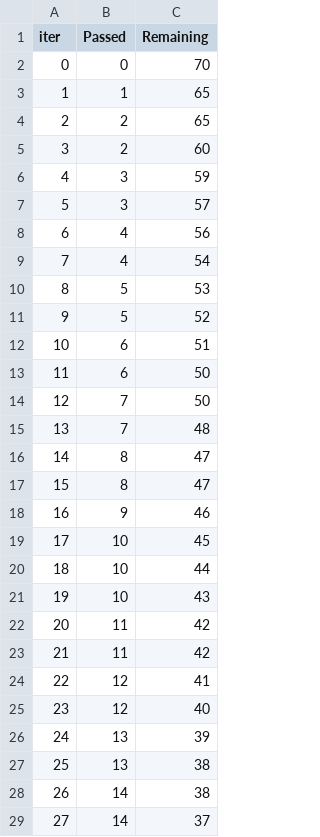
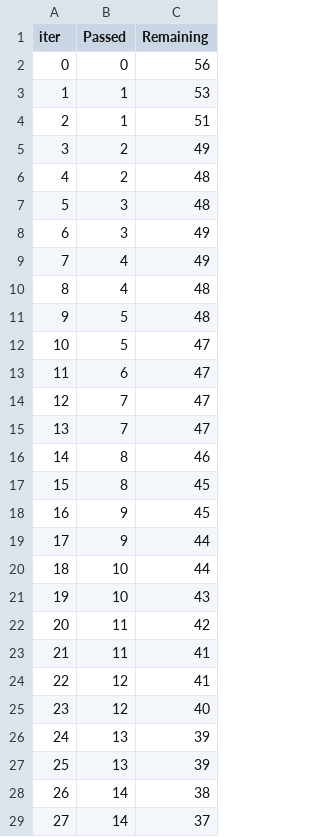
Before and after one commit to AchuthAbhay/ML_Project, a TSV file: catboost_info/time_left.tsv, drawn as a sheet; only a part is shown; the diff covers the shown part only.

```diff
--- a/catboost_info/time_left.tsv
+++ b/catboost_info/time_left.tsv
@@ -1,20 +1,20 @@
 iter	Passed	Remaining
-0	0	70
-1	1	65
-2	2	65
-3	2	60
-4	3	59
-5	3	57
-6	4	56
-7	4	54
-8	5	53
-9	5	52
-10	6	51
-11	6	50
-12	7	50
-13	7	48
-14	8	47
-15	8	47
-16	9	46
-17	10	45
+0	0	56
+1	1	53
+2	1	51
+3	2	49
+4	2	48
+5	3	48
+6	3	49
+7	4	49
+8	4	48
+9	5	48
+10	5	47
+11	6	47
+12	7	47
+13	7	47
+14	8	46
+15	8	45
+16	9	45
+17	9	44
 18	10	44
@@ -22,3 +22,3 @@ iter	Passed	Remaining
 20	11	42
-21	11	42
+21	11	41
 22	12	41
@@ -26,3 +26,3 @@ iter	Passed	Remaining
 24	13	39
-25	13	38
+25	13	39
 26	14	38
```
Also changed, not shown: 124 edited cells elsewhere in this file, artifacts/data.csv, artifacts/test.csv, 12 other files.
